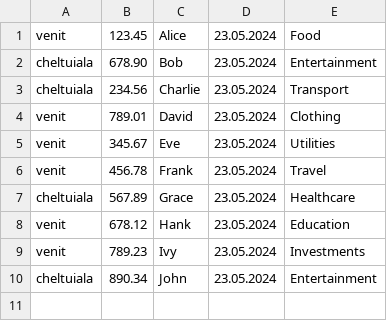
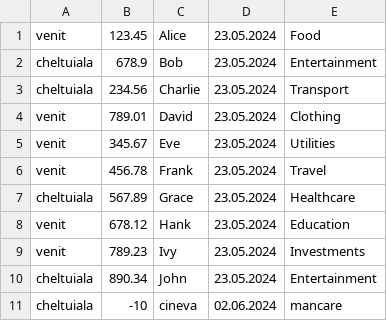
Before and after one commit to sebi-stefan/Personal-Finance-Bookkeeping, a CSV file: user_files/stefansebastian.csv, drawn as a sheet.

```diff
--- a/user_files/stefansebastian.csv
+++ b/user_files/stefansebastian.csv
@@ -1,3 +1,3 @@
 venit,123.45,Alice,23.05.2024,Food
-cheltuiala,678.90,Bob,23.05.2024,Entertainment
+cheltuiala,678.9,Bob,23.05.2024,Entertainment
 cheltuiala,234.56,Charlie,23.05.2024,Transport
@@ -10 +10,2 @@ venit,789.23,Ivy,23.05.2024,Investments
 cheltuiala,890.34,John,23.05.2024,Entertainment
+cheltuiala,-10,cineva,02.06.2024,mancare
```
Also changed, not shown: 51 other files.
